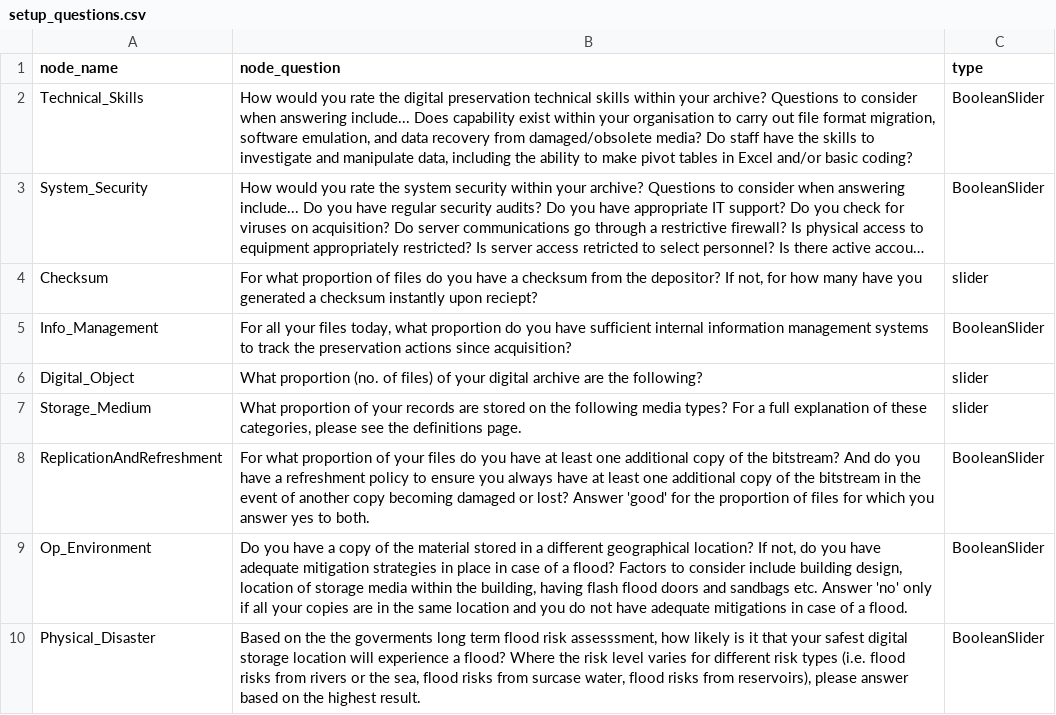
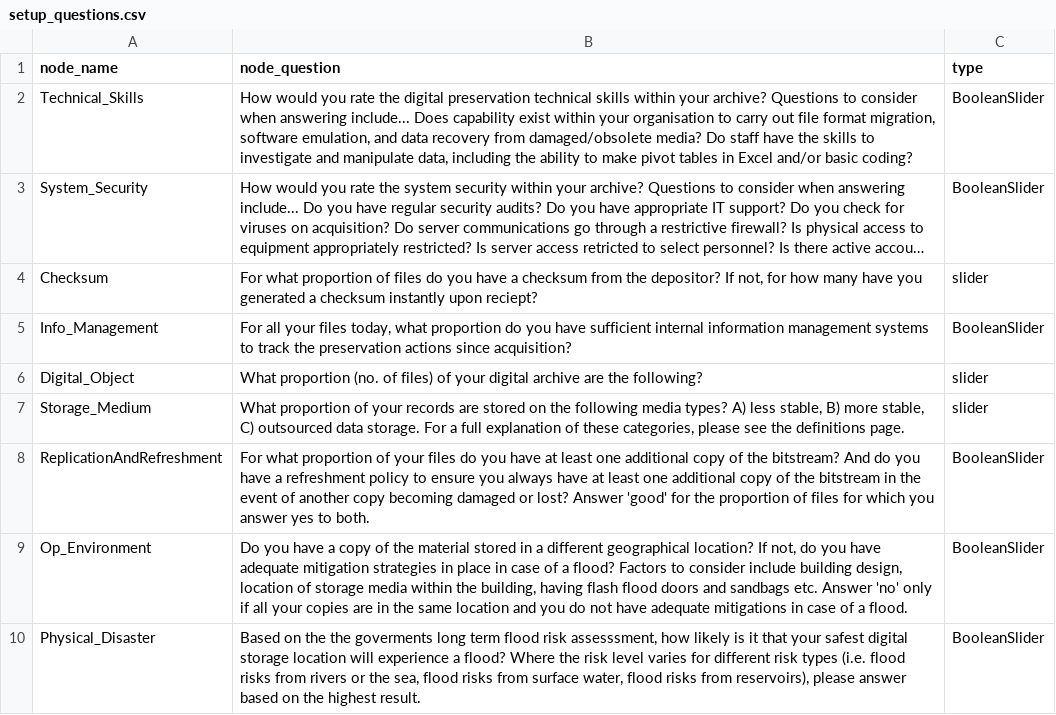
Before and after one commit to nationalarchives/DiAGRAM, a CSV file: setup_questions.csv, drawn as a sheet; long unchanged cells end in ….

```diff
--- a/setup_questions.csv
+++ b/setup_questions.csv
@@ -6,5 +6,5 @@ Info_Management,"For all your files today, what proportion do you have sufficien
 Digital_Object,What proportion (no. of files) of your digital archive are the following?,slider
-Storage_Medium,"What proportion of your records are stored on the following media types? For a full explanation of these categories, please see the definitions page. ",slider
+Storage_Medium,"What proportion of your records are stored on the following media types? A) less stable, B) more stable, C) outsourced data storage. For a full explanation of these categories, please see the definitions page.",slider
 ReplicationAndRefreshment,For what proportion of your files do you have at least one additional copy of the bitstream? And do you have a refreshment policy to ensure you always have at least one additional copy of the bitstream in the event of another copy becoming damaged or lost? Answer 'good' for the proportion of files for which you answer yes to both. ,BooleanSlider
 Op_Environment,"Do you have a copy of the material stored in a different geographical location? If not, do you have adequate mitigation strategies in place in case of a flood? Factors to consider include building design, location of storage media within the building, having flash flood doors and sandbags etc. Answer 'no' only if all your copies are in the same location and you do not have adequate mitigations in case of a flood.",BooleanSlider
-Physical_Disaster,"Based on the the goverments long term flood risk assesssment, how likely is it that your safest digital storage location will experience a flood? Where the risk level varies for different risk types (i.e. flood risks from rivers or the sea, flood risks from surcase water, flood risks from reservoirs), please answer based on the highest result. ",BooleanSlider
+Physical_Disaster,"Based on the the goverments long term flood risk assesssment, how likely is it that your safest digital storage location will experience a flood? Where the risk level varies for different risk types (i.e. flood risks from rivers or the sea, flood risks from surface water, flood risks from reservoirs), please answer based on the highest result.",BooleanSlider
```
Also changed, not shown: node_information.csv, node_states.csv, 2 other files.
